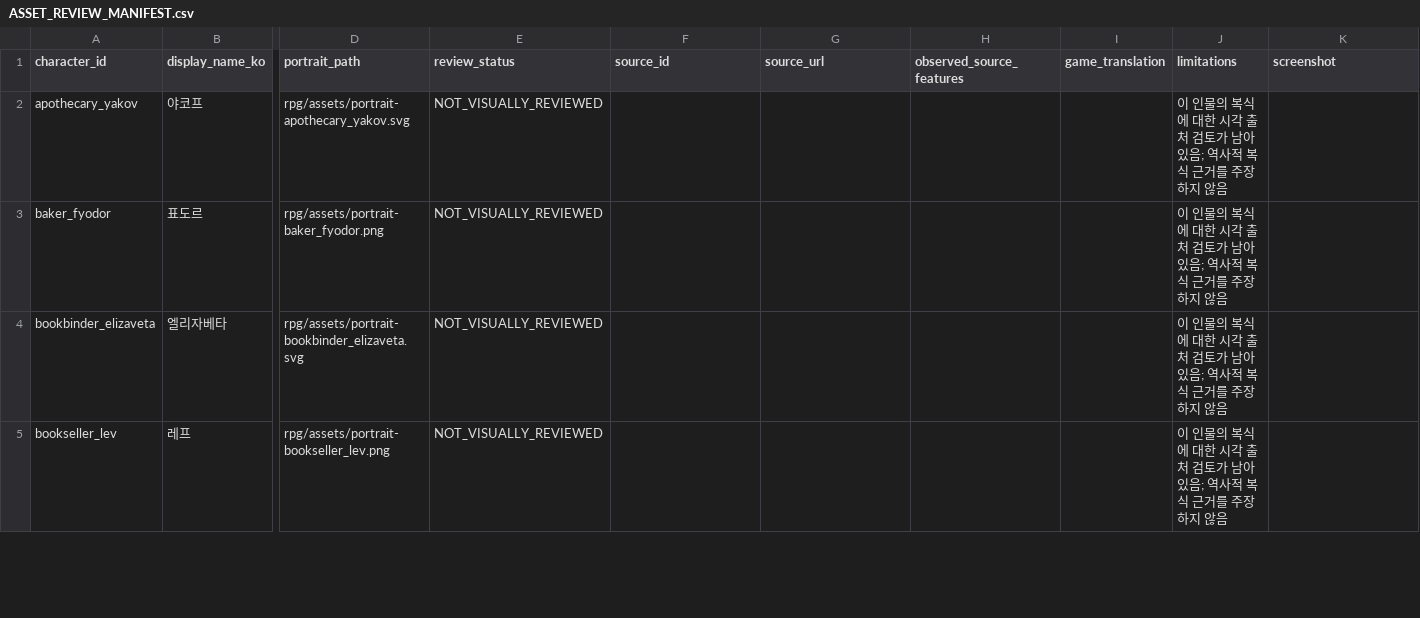
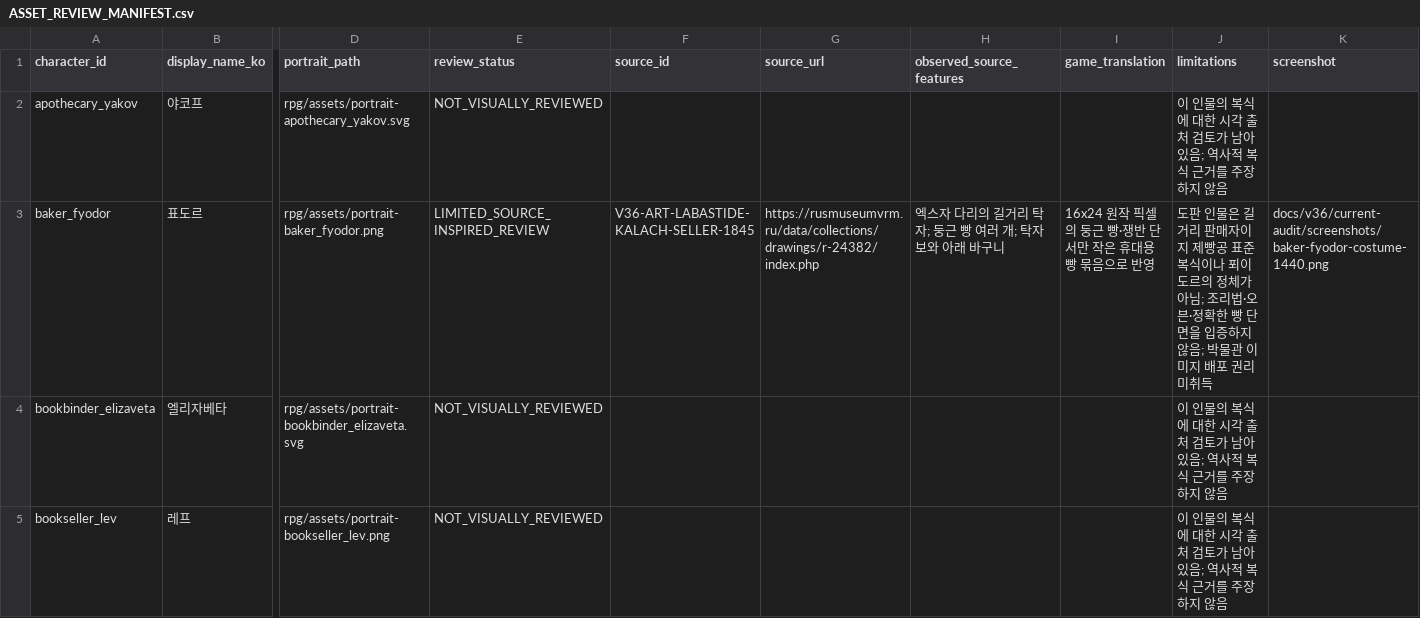
Before and after one commit to coshaman/historydigital, a CSV file: qa/ASSET_REVIEW_MANIFEST.csv, drawn as a sheet; only a part is shown, gaps mark what is left out; the diff names each change by its address in the sheet, - before the commit and + after, or states it on an @@ line.

Commit message:
Add source-reviewed kalach baker prop

```diff
--- a/qa/ASSET_REVIEW_MANIFEST.csv
+++ b/qa/ASSET_REVIEW_MANIFEST.csv
-E3 (review_status): NOT_VISUALLY_REVIEWED
+E3 (review_status): LIMITED_SOURCE_INSPIRED_REVIEW
-F3 (source_id): (empty)
+F3 (source_id): V36-ART-LABASTIDE-KALACH-SELLER-1845
-G3 (source_url): (empty)
+G3 (source_url): https://rusmuseumvrm.ru/data/collections/drawings/r-24382/index.php
-H3 (observed_source_features): (empty)
+H3 (observed_source_features): 엑스자 다리의 길거리 탁자; 둥근 빵 여러 개; 탁자보와 아래 바구니
-I3 (game_translation): (empty)
+I3 (game_translation): 16x24 원작 픽셀의 둥근 빵·쟁반 단서만 작은 휴대용 빵 묶음으로 반영
-J3 (limitations): 이 인물의 복식에 대한 시각 출처 검토가 남아 있음; 역사적 복식 근거를 주장하지 않음
+J3 (limitations): 도판 인물은 길거리 판매자이지 제빵공 표준 복식이나 푀이도르의 정체가 아님; 조리법·오븐·정확한 빵 단면을 입증하지 않음; 박물관 이미지 배포 권리 미취득
-K3 (screenshot): (empty)
+K3 (screenshot): docs/v36/current-audit/screenshots/baker-fyodor-costume-1440.png
```
Also changed, not shown: 20 other files.
